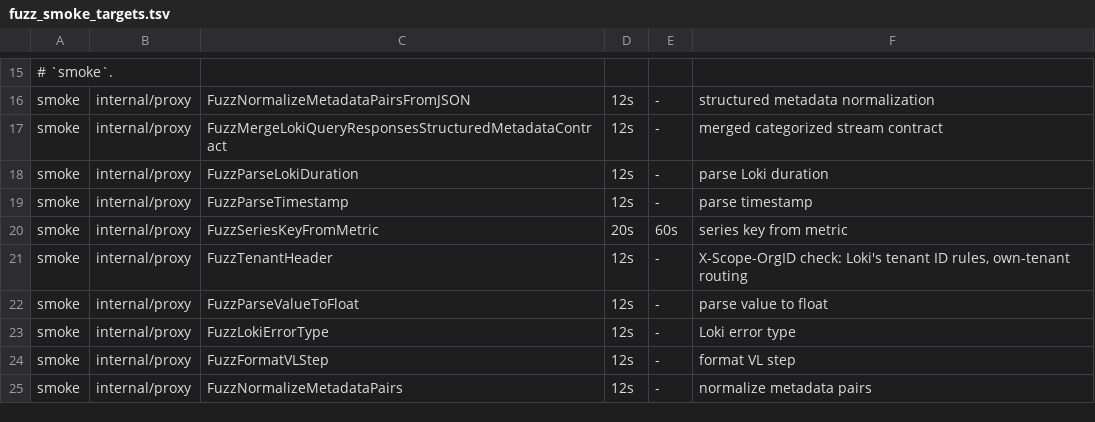
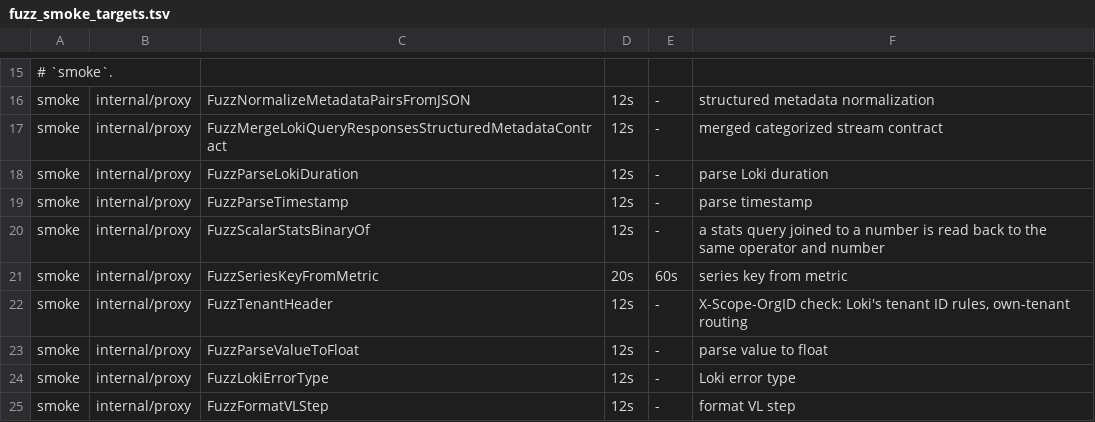
Before and after one commit to ReliablyObserve/loki-vl-proxy, a TSV file: scripts/ci/fuzz_smoke_targets.tsv, drawn as a sheet; only a part is shown, gaps mark what is left out; the shorter side is filled out with more unchanged rows; the diff names each change by its address in the sheet, - before the commit and + after, or states it on an @@ line.

Commit message:
fix: stdvar_over_time answers 200 under a grouping, and stddev and stdvar over time are not a step late (#1368)
stdvar_over_time with a grouping or without a parser is translated to the
standard deviation raised to the power 2 and written as a binary expression.
The handlers route on the client's query, which is not a binary expression, so
the text went to VictoriaLogs with its marker and was answered with an error
(Loki answers 200). A translated query that is a stats query and a number now
goes through the stats handler as translated, and the binary route's scalar
evaluation applies the power to its answer. The text is decoded only when it
has a stats pipe but no stats spec could be read from it, and the stats
handlers refuse a binary expression, so it is never sent to VictoriaLogs.

stddev_over_time and stdvar_over_time over an unwrapped label on a range query
with range == step answered VictoriaLogs' bucket [T, T+step) at T. They are
listed with the other unwrap range functions for the start-step fetch and the
relabel; a range that is not the step keeps its answer.

Co-authored-by: szibis <szibis@users.noreply.github.com>

```diff
--- a/scripts/ci/fuzz_smoke_targets.tsv
+++ b/scripts/ci/fuzz_smoke_targets.tsv
+row 20: smoke | internal/proxy | FuzzScalarStatsBinaryOf | 12s | - | a stats query joined to a number is read back to the same operator and number
```
Also changed, not shown: 28 other files.
